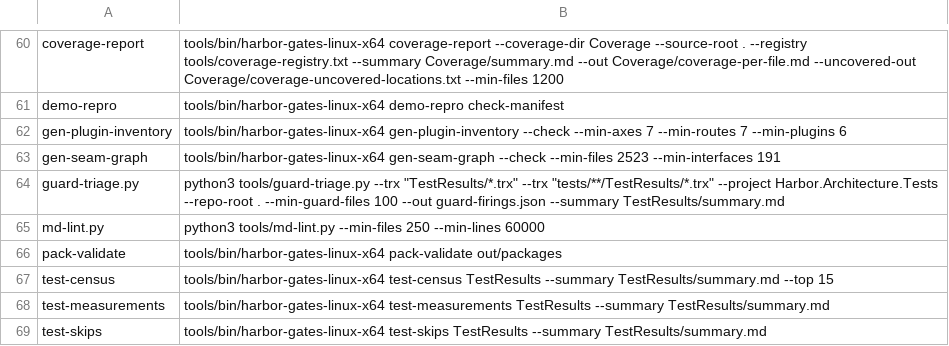
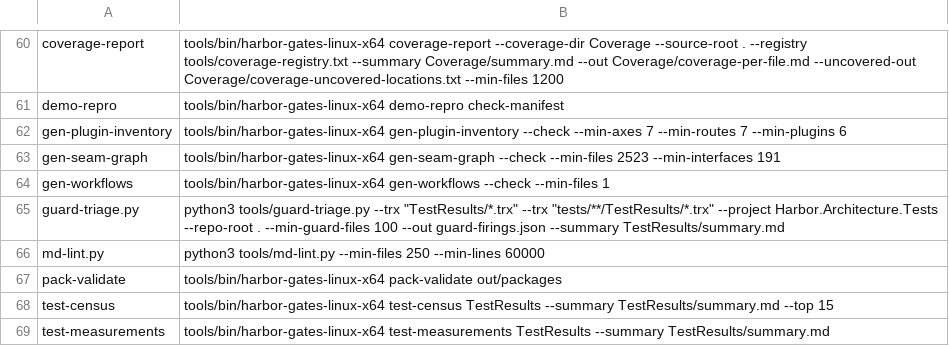
Before and after one commit to refusedguy/Harbor-Harness, a TSV file: bench/gates/tools.tsv, drawn as a sheet; only a part is shown, gaps mark what is left out; the shorter side is filled out with more unchanged rows; the diff names each change by its address in the sheet, - before the commit and + after, or states it on an @@ line.

Commit message:
ci(#2200): the workflow file becomes an artifact, and a gate says so
The complaint is not that the workflow files are large. It is that two
agents that edit two workflow files collide, and whoever merges second
has to read three thousand lines to work out what the other one meant.

`meas-jit-aot.yml` is now a model in Go, under
tools/gates/gen-workflows/workflows/, one file per workflow, and the YAML
is what the model produces. The gate `gen-workflows --check` compares the
two and names the first line that differs. The existing `check-workflows`
gate, which catches the shapes GitHub refuses to read, still runs over
the result: it does not know where the file came from, and it must not.

The file chosen is the one that can be wrong without cost: it is not a
gate, it is in no required-checks list, and it is 91 lines.

The generated file is BYTE-IDENTICAL to the hand-written one
(sha256 11de853b49a38b3a90d9faef4c3506bb4208601782aee1790f9c5a3a7ab72ece),
so this is not a change of behaviour. The emitter is 416 lines and does
not grow with the number of files, and it needs no external dependency:
the standard library of Go has no YAML, so the gate writes YAML text
itself, and the writer is deterministic — the same model renders to the
same bytes, which is what makes the comparison a comparison of trees and
not of two runs.

The one-line hand edit in .github/workflows/meas-jit-aot.yml is
DELIBERATE. It is the proof that the check fires on a real runner, and
it is reverted in the next commit of this branch. Do not merge this
commit alone.

The numbers behind the decision, the verdict for all seventeen files and
the honest account of what the approach does NOT buy are in
docs/CI_AS_CODE.md.

```diff
--- a/bench/gates/tools.tsv
+++ b/bench/gates/tools.tsv
+row 64: gen-workflows | tools/bin/harbor-gates-linux-x64 gen-workflows --check --min-files 1
```
Also changed, not shown: 14 other files.
